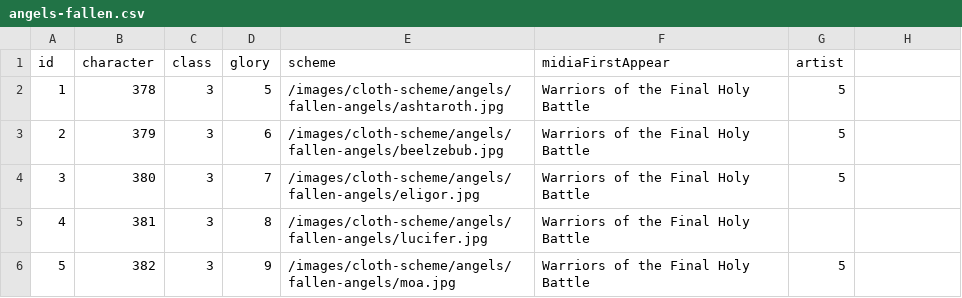
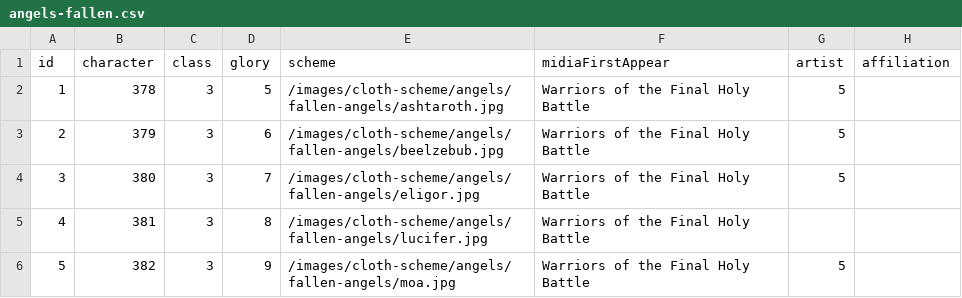
Before and after one commit to diegochagas/saint-seiya-api, a CSV file: public/data/angels-fallen.csv, drawn as a sheet.

```diff
--- a/public/data/angels-fallen.csv
+++ b/public/data/angels-fallen.csv
@@ -1,2 +1,2 @@
-id,character,class,glory,scheme,midiaFirstAppear,artist
+id,character,class,glory,scheme,midiaFirstAppear,artist,affiliation
 1,378,3,5,/images/cloth-scheme/angels/fallen-angels/ashtaroth.jpg,Warriors of the Final Holy Battle,5,
```
Also changed, not shown: public/data/angels.csv, public/data/hades-faceless.csv, 3 other files.
